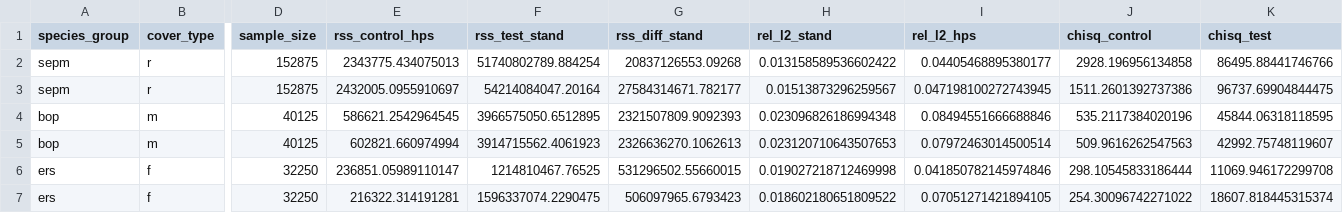
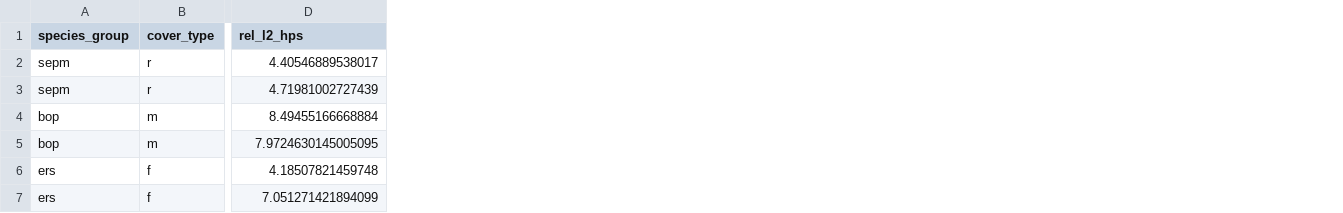
Before and after one commit to UBC-FRESH/dbhdistfit-papers, a CSV file: dbhdistfit-hps/tables/method_comparison.csv, drawn as a sheet; only a part is shown, gaps mark what is left out; removed rows and columns are numbered as before the commit, all else as after; the diff names each change by its address in the sheet, - before the commit and + after, or states it on an @@ line.

```diff
--- a/dbhdistfit-hps/tables/method_comparison.csv
+++ b/dbhdistfit-hps/tables/method_comparison.csv
-column D (sample_size), rows 2-7: 152875 | 152875 | 40125 | 40125 | 32250 | 32250
-column E (rss_control_hps), rows 2-7: 2343775.434075013 | 2432005.0955910697 | 586621.2542964545 | 602821.660974994 | 236851.05989110147 | 216322.314191281
-column F (rss_test_stand), rows 2-7: 51740802789.884254 | 54214084047.20164 | 3966575050.6512895 | 3914715562.4061923 | 1214810467.76525 | 1596337074.2290475
-column G (rss_diff_stand), rows 2-7: 20837126553.09268 | 27584314671.782177 | 2321507809.9092393 | 2326636270.1062613 | 531296502.55660015 | 506097965.6793423
-column H (rel_l2_stand), rows 2-7: 0.013158589536602422 | 0.01513873296259567 | 0.023096826186994348 | 0.023120710643507653 | 0.019027218712469998 | 0.018602180651809522
-column J (chisq_control), rows 2-7: 2928.196956134858 | 1511.2601392737386 | 535.2117384020196 | 509.9616262547563 | 298.10545833186444 | 254.30096742271022
-column K (chisq_test), rows 2-7: 86495.88441746766 | 96737.69904844475 | 45844.06318118595 | 42992.75748119607 | 11069.946172299708 | 18607.818445315374
-D2 (rel_l2_hps): 0.04405468895380177
+D2 (rel_l2_hps): 4.40546889538017
-D3 (rel_l2_hps): 0.047198100272743945
+D3 (rel_l2_hps): 4.71981002727439
-D4 (rel_l2_hps): 0.08494551666688846
+D4 (rel_l2_hps): 8.49455166668884
-D5 (rel_l2_hps): 0.07972463014500514
+D5 (rel_l2_hps): 7.9724630145005095
-D6 (rel_l2_hps): 0.041850782145974846
+D6 (rel_l2_hps): 4.18507821459748
-D7 (rel_l2_hps): 0.07051271421894105
+D7 (rel_l2_hps): 7.051271421894099
```
Also changed, not shown: dbhdistfit-hps/notebooks/tables/method_comparison.csv, 9 other files.
